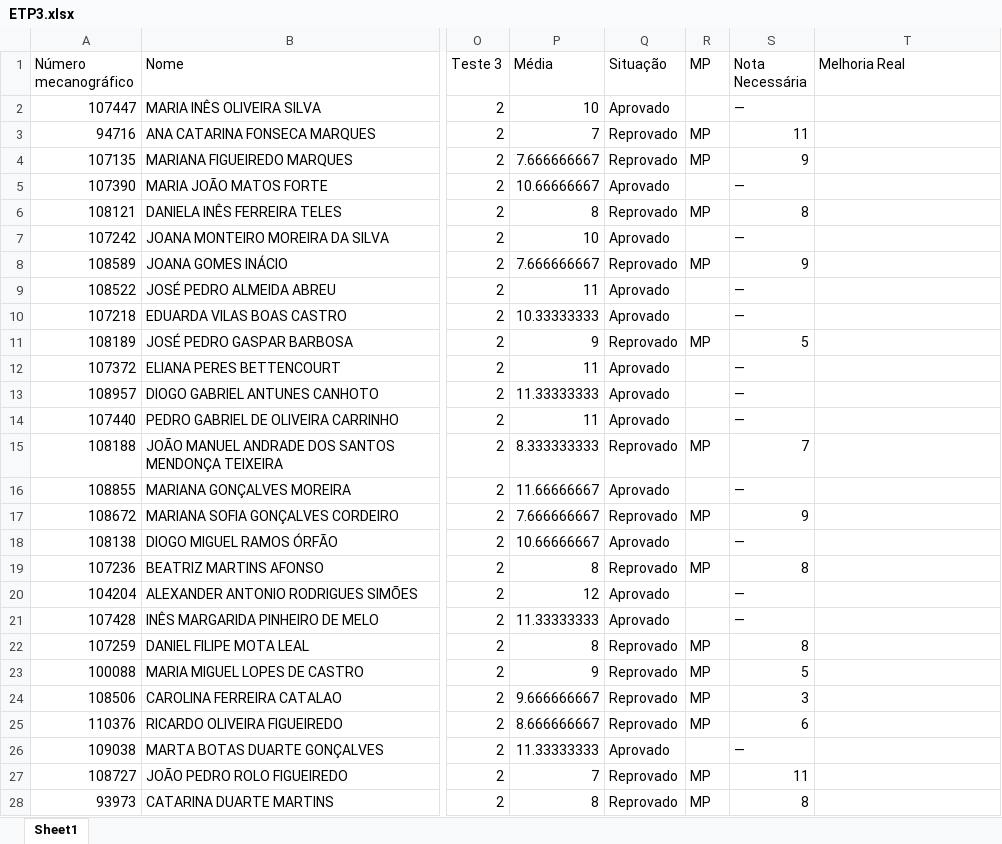
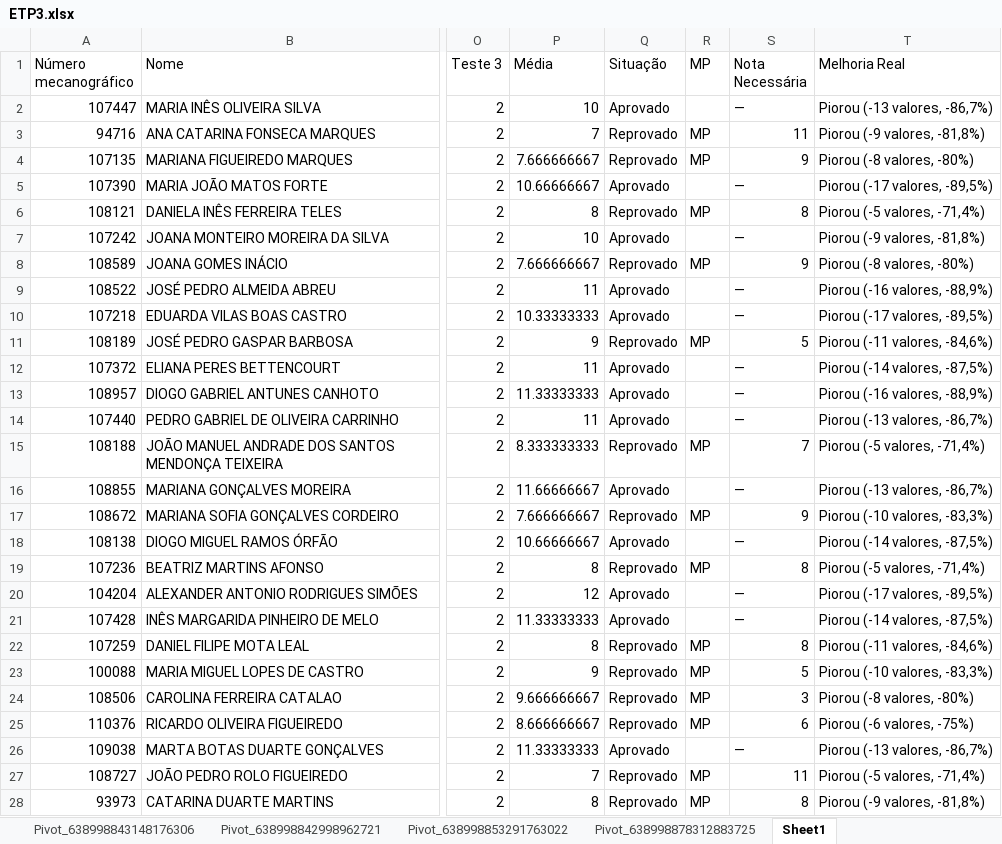
Before and after one commit to TomasBras/IM_EXCEL_Projects, an Excel workbook: ExcelVoice/IM_Excel/ETP3.xlsx, sheet Sheet1, drawn as a sheet; only a part is shown, gaps mark what is left out; values as stored, in another font and other column widths than the file's, no cell formats; charts and pictures not drawn; the diff covers the shown part only; the diff names each change by its address in the sheet, - before the commit and + after, or states it on an @@ line.

Commit message:
tables are working

```diff
--- a/ExcelVoice/IM_Excel/ETP3.xlsx (sheet Sheet1)
+++ b/ExcelVoice/IM_Excel/ETP3.xlsx (sheet Sheet1)
+sheet tab: Pivot_638998843148176306
+sheet tab: Pivot_638998842998962721
+sheet tab: Pivot_638998853291763022
+sheet tab: Pivot_638998878312883725
-T2 (Melhoria Real): (empty)
+T2 (Melhoria Real): Piorou (-13 valores, -86,7%)
-T3 (Melhoria Real): (empty)
+T3 (Melhoria Real): Piorou (-9 valores, -81,8%)
-T4 (Melhoria Real): (empty)
+T4 (Melhoria Real): Piorou (-8 valores, -80%)
-T5 (Melhoria Real): (empty)
+T5 (Melhoria Real): Piorou (-17 valores, -89,5%)
-T6 (Melhoria Real): (empty)
+T6 (Melhoria Real): Piorou (-5 valores, -71,4%)
-T7 (Melhoria Real): (empty)
+T7 (Melhoria Real): Piorou (-9 valores, -81,8%)
-T8 (Melhoria Real): (empty)
+T8 (Melhoria Real): Piorou (-8 valores, -80%)
-T9 (Melhoria Real): (empty)
+T9 (Melhoria Real): Piorou (-16 valores, -88,9%)
-T10 (Melhoria Real): (empty)
+T10 (Melhoria Real): Piorou (-17 valores, -89,5%)
-T11 (Melhoria Real): (empty)
+T11 (Melhoria Real): Piorou (-11 valores, -84,6%)
-T12 (Melhoria Real): (empty)
+T12 (Melhoria Real): Piorou (-14 valores, -87,5%)
-T13 (Melhoria Real): (empty)
+T13 (Melhoria Real): Piorou (-16 valores, -88,9%)
-T14 (Melhoria Real): (empty)
+T14 (Melhoria Real): Piorou (-13 valores, -86,7%)
-T15 (Melhoria Real): (empty)
+T15 (Melhoria Real): Piorou (-5 valores, -71,4%)
-T16 (Melhoria Real): (empty)
+T16 (Melhoria Real): Piorou (-13 valores, -86,7%)
-T17 (Melhoria Real): (empty)
+T17 (Melhoria Real): Piorou (-10 valores, -83,3%)
-T18 (Melhoria Real): (empty)
+T18 (Melhoria Real): Piorou (-14 valores, -87,5%)
-T19 (Melhoria Real): (empty)
+T19 (Melhoria Real): Piorou (-5 valores, -71,4%)
-T20 (Melhoria Real): (empty)
+T20 (Melhoria Real): Piorou (-17 valores, -89,5%)
-T21 (Melhoria Real): (empty)
+T21 (Melhoria Real): Piorou (-14 valores, -87,5%)
-T22 (Melhoria Real): (empty)
+T22 (Melhoria Real): Piorou (-11 valores, -84,6%)
-T23 (Melhoria Real): (empty)
+T23 (Melhoria Real): Piorou (-10 valores, -83,3%)
-T24 (Melhoria Real): (empty)
+T24 (Melhoria Real): Piorou (-8 valores, -80%)
-T25 (Melhoria Real): (empty)
+T25 (Melhoria Real): Piorou (-6 valores, -75%)
-T26 (Melhoria Real): (empty)
+T26 (Melhoria Real): Piorou (-13 valores, -86,7%)
-T27 (Melhoria Real): (empty)
+T27 (Melhoria Real): Piorou (-5 valores, -71,4%)
-T28 (Melhoria Real): (empty)
+T28 (Melhoria Real): Piorou (-9 valores, -81,8%)
```
Also changed, not shown: 135 edited cells elsewhere in this sheet, cell formats, 7 other files.
